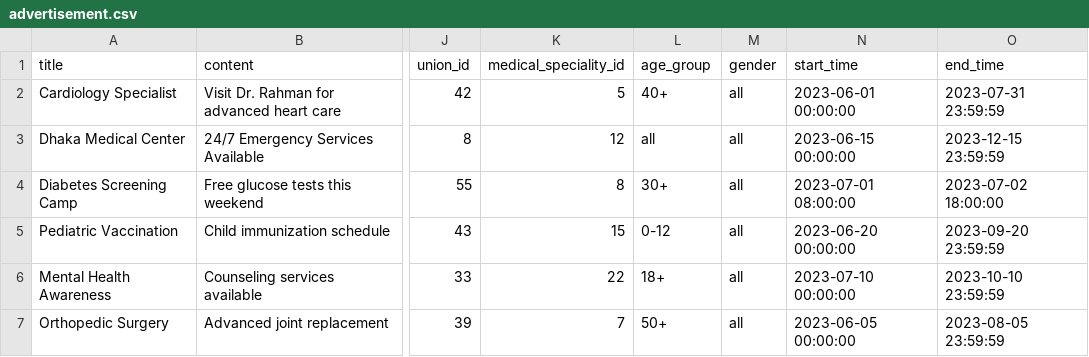
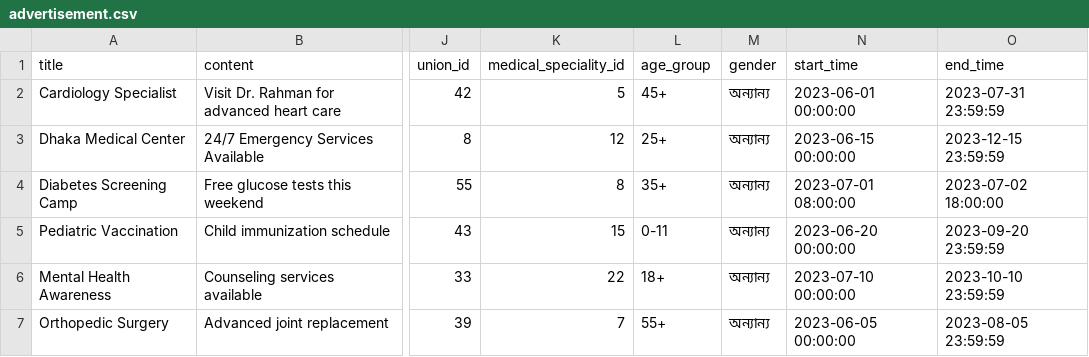
Before and after one commit to Cipher-Text/open-care-backend, a CSV file: src/main/resources/db/changelog/v-0.1.0/seeds/advertisement.csv, drawn as a sheet; only a part is shown, gaps mark what is left out; the diff names each change by its address in the sheet, - before the commit and + after, or states it on an @@ line.

Commit message:
Feat: this adds advertisement and advertisementType basic CRUD and testing partially remaining

```diff
--- a/src/main/resources/db/changelog/v-0.1.0/seeds/advertisement.csv
+++ b/src/main/resources/db/changelog/v-0.1.0/seeds/advertisement.csv
-L2 (age_group): 40+
+L2 (age_group): 45+
-M2:M7 (gender): all
+M2:M7 (gender): অন্যান্য
-L3 (age_group): all
+L3 (age_group): 25+
-L4 (age_group): 30+
+L4 (age_group): 35+
-L5 (age_group): 0-12
+L5 (age_group): 0-11
-L7 (age_group): 50+
+L7 (age_group): 55+
```
Also changed, not shown: 25 other files.
